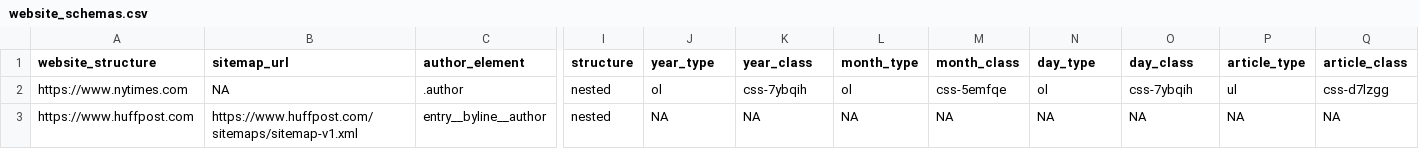
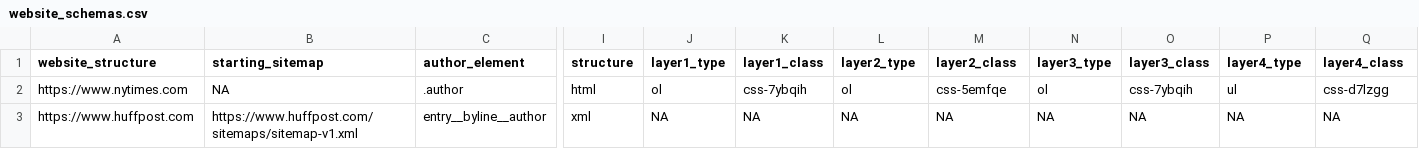
Before and after one commit to theial-remains/articleharvestr, a CSV file: inst/extdata/website_schemas.csv, drawn as a sheet; only a part is shown, gaps mark what is left out; the diff names each change by its address in the sheet, - before the commit and + after, or states it on an @@ line.

Commit message:
update get_schemas

```diff
--- a/inst/extdata/website_schemas.csv
+++ b/inst/extdata/website_schemas.csv
-B1: sitemap_url
+B1: starting_sitemap
-J1: year_type
+J1: layer1_type
-K1: year_class
+K1: layer1_class
-L1: month_type
+L1: layer2_type
-M1: month_class
+M1: layer2_class
-N1: day_type
+N1: layer3_type
-O1: day_class
+O1: layer3_class
-P1: article_type
+P1: layer4_type
-Q1: article_class
+Q1: layer4_class
-I2 (structure): nested
+I2 (structure): html
-I3 (structure): nested
+I3 (structure): xml
```
Also changed, not shown: 3 other files.
